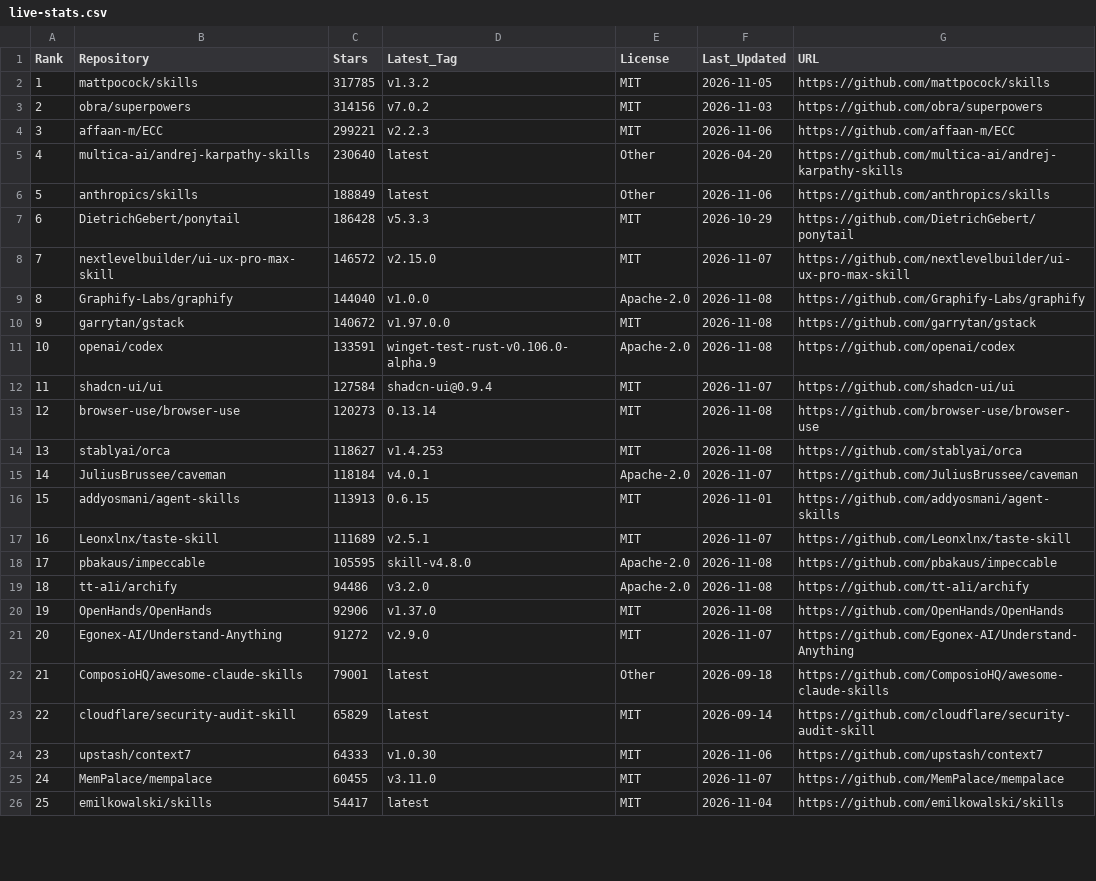
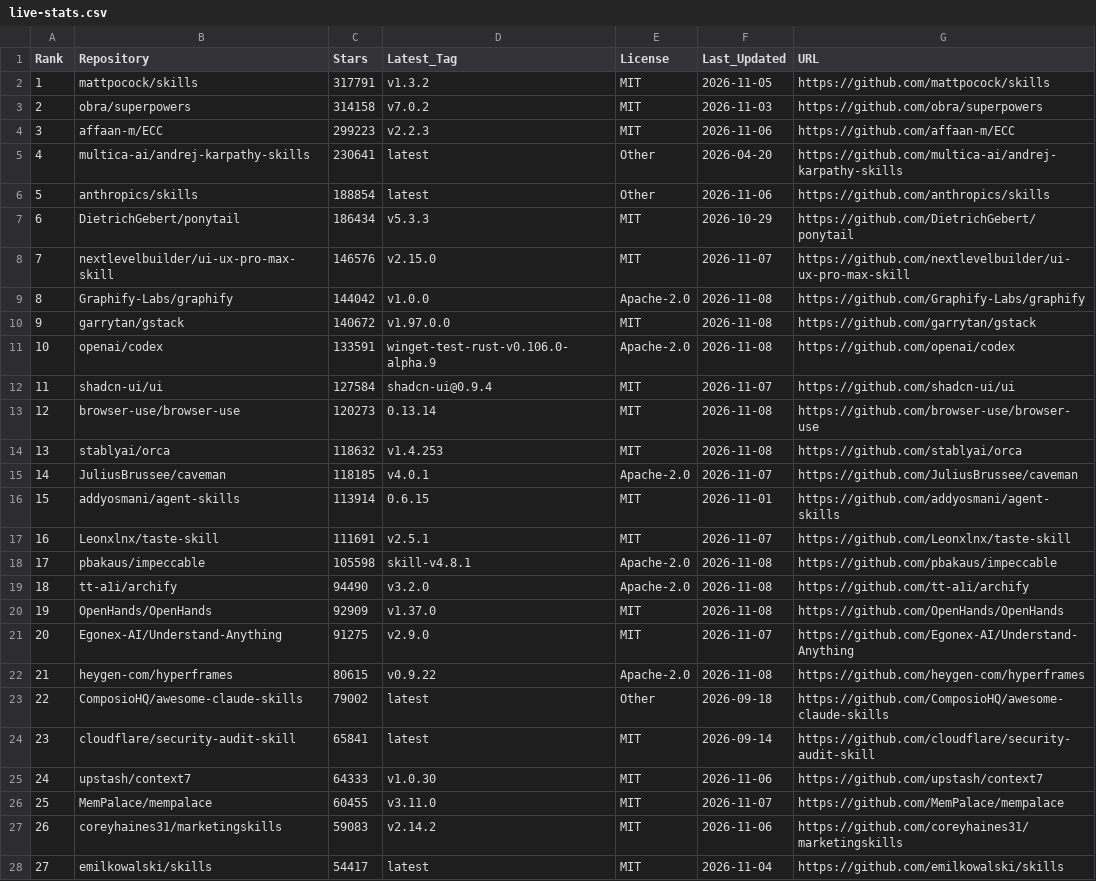
Before and after one commit to Nownitya/Ai-Models-List, a CSV file: data/live-stats.csv, drawn as a sheet; only a part is shown; addresses are those after the commit; the diff covers the shown part only; the diff names each change by its address in the sheet, - before the commit and + after, or states it on an @@ line.

```diff
--- a/data/live-stats.csv
+++ b/data/live-stats.csv
-C2 (Stars): 317785
+C2 (Stars): 317791
-C3 (Stars): 314156
+C3 (Stars): 314158
-C4 (Stars): 299221
+C4 (Stars): 299223
-C5 (Stars): 230640
+C5 (Stars): 230641
-C6 (Stars): 188849
+C6 (Stars): 188854
-C7 (Stars): 186428
+C7 (Stars): 186434
-C8 (Stars): 146572
+C8 (Stars): 146576
-C9 (Stars): 144040
+C9 (Stars): 144042
-C14 (Stars): 118627
+C14 (Stars): 118632
-C15 (Stars): 118184
+C15 (Stars): 118185
-C16 (Stars): 113913
+C16 (Stars): 113914
-C17 (Stars): 111689
+C17 (Stars): 111691
-C18 (Stars): 105595
+C18 (Stars): 105598
-D18 (Latest_Tag): skill-v4.8.0
+D18 (Latest_Tag): skill-v4.8.1
-C19 (Stars): 94486
+C19 (Stars): 94490
-C20 (Stars): 92906
+C20 (Stars): 92909
-C21 (Stars): 91272
+C21 (Stars): 91275
+row 22: 21 | heygen-com/hyperframes | 80615 | v0.9.22 | Apache-2.0 | 2026-11-08 | https://github.com/heygen-com/hyperframes
@@ column A (Rank) renumbered from row 23 down @@
-C23 (Stars): 79001
+C23 (Stars): 79002
-C24 (Stars): 65829
+C24 (Stars): 65841
+row 27: 26 | coreyhaines31/marketingskills | 59083 | v2.14.2 | MIT | 2026-11-06 | https://github.com/coreyhaines31/marketingskills
```
Also changed, not shown: 8 added rows and 7 edited cells elsewhere in this file, AI-Coding-Skills-and-Tools-Matrix.csv, 26 other files.
